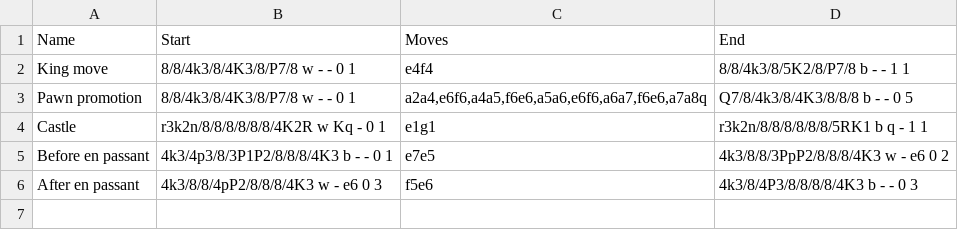
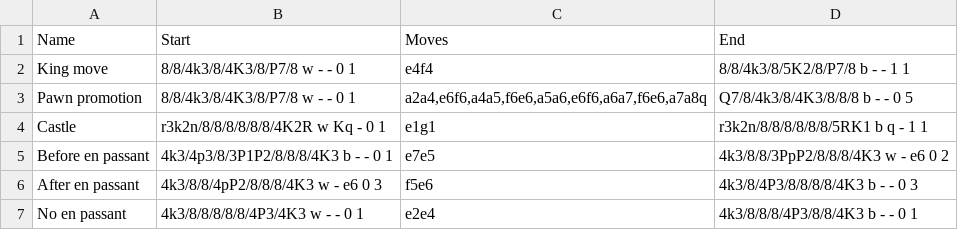
Before and after one commit to mvaneerde/blog, a CSV file: chess/testcases-add-movetoposition.csv, drawn as a sheet; the diff names each change by its address in the sheet, - before the commit and + after, or states it on an @@ line.

Commit message:
Fix false positive en passant detection

```diff
--- a/chess/testcases-add-movetoposition.csv
+++ b/chess/testcases-add-movetoposition.csv
+row 7: No en passant | 4k3/8/8/8/8/8/4P3/4K3 w - - 0 1 | e2e4 | 4k3/8/8/8/4P3/8/8/4K3 b - - 0 1
```
Also changed, not shown: 5 other files.
